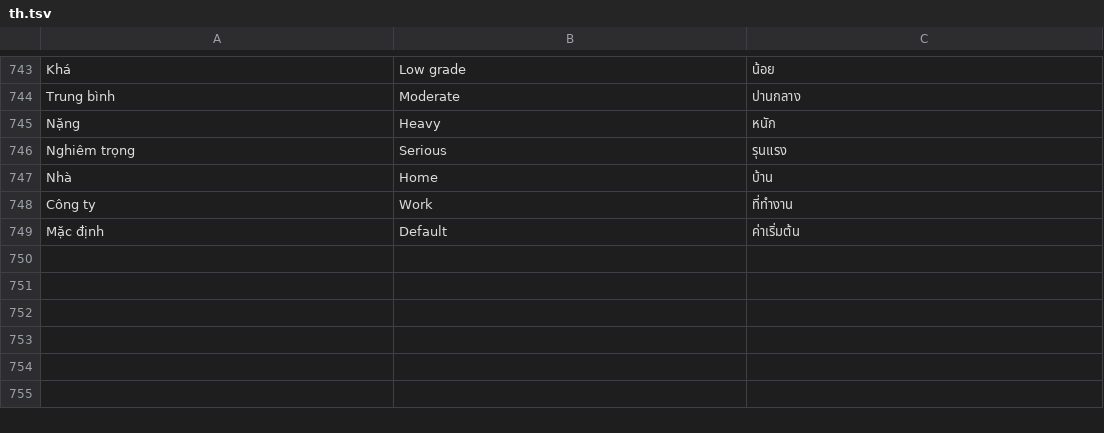
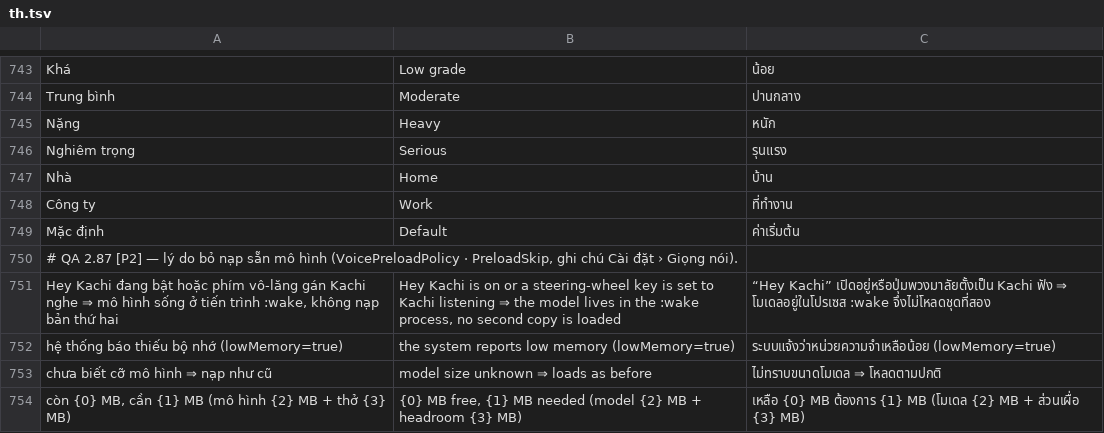
Before and after one commit to dangkhoi/byd-kachi, a TSV file: core/src/main/resources/i18n/th.tsv, drawn as a sheet; only a part is shown, gaps mark what is left out; the diff names each change by its address in the sheet, - before the commit and + after, or states it on an @@ line.

```diff
--- a/core/src/main/resources/i18n/th.tsv
+++ b/core/src/main/resources/i18n/th.tsv
+row 750: # QA 2.87 [P2] — lý do bỏ nạp sẵn mô hình (VoicePreloadPolicy · PreloadSkip, ghi chú Cài đặt › Giọng nói).
+row 751: Hey Kachi đang bật hoặc phím vô-lăng gán Kachi nghe ⇒ mô hình sống ở tiến trình :wake, không nạp bản thứ hai | Hey Kachi is on or a steering-wheel key is set to Kachi listening ⇒ the model lives in the :wake process, no second copy is loaded | “Hey Kachi” เปิดอยู่หรือปุ่มพวงมาลัยตั้งเป็น Kachi ฟัง ⇒ โมเดลอยู่ในโปรเซส :wake จึงไม่โหลดชุดที่สอง
+row 752: hệ thống báo thiếu bộ nhớ (lowMemory=true) | the system reports low memory (lowMemory=true) | ระบบแจ้งว่าหน่วยความจำเหลือน้อย (lowMemory=true)
+row 753: chưa biết cỡ mô hình ⇒ nạp như cũ | model size unknown ⇒ loads as before | ไม่ทราบขนาดโมเดล ⇒ โหลดตามปกติ
+row 754: còn {0} MB, cần {1} MB (mô hình {2} MB + thở {3} MB) | {0} MB free, {1} MB needed (model {2} MB + headroom {3} MB) | เหลือ {0} MB ต้องการ {1} MB (โมเดล {2} MB + ส่วนเผื่อ {3} MB)
```
Also changed, not shown: core/src/main/resources/i18n/ms.tsv, core/src/main/resources/i18n/zh.tsv, 56 other files.
